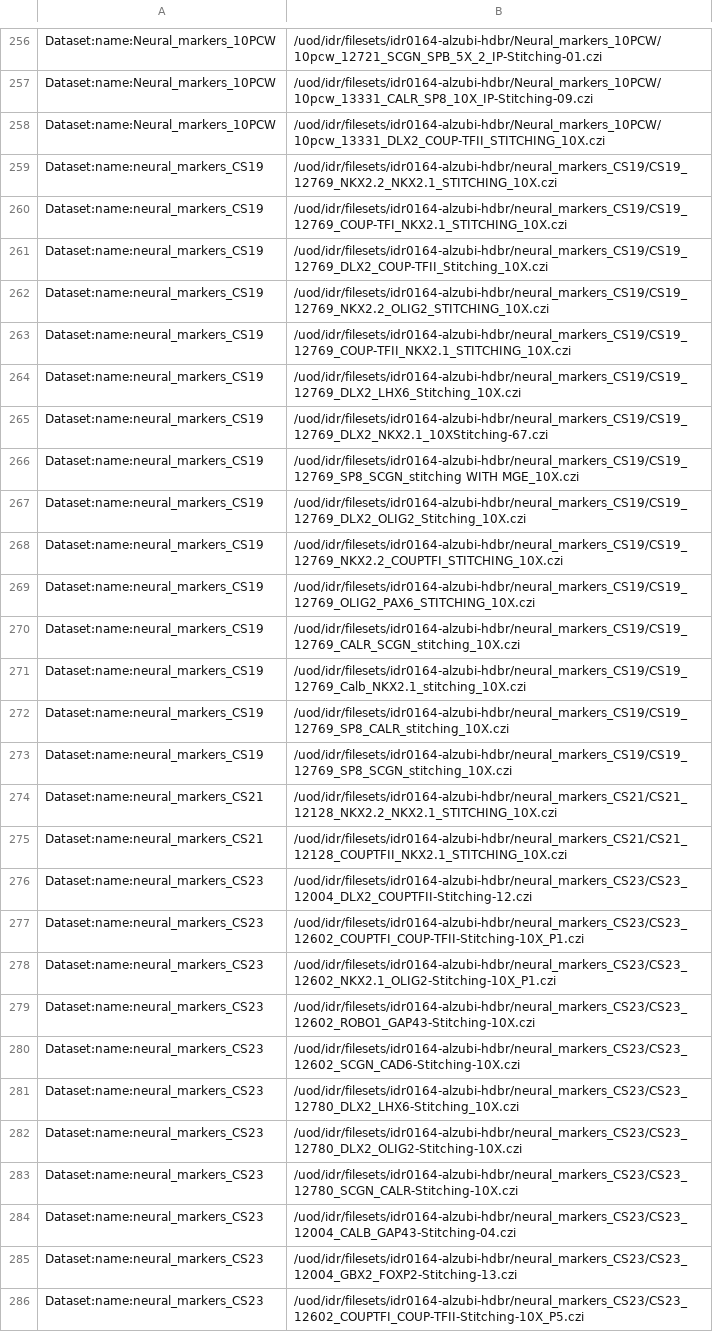
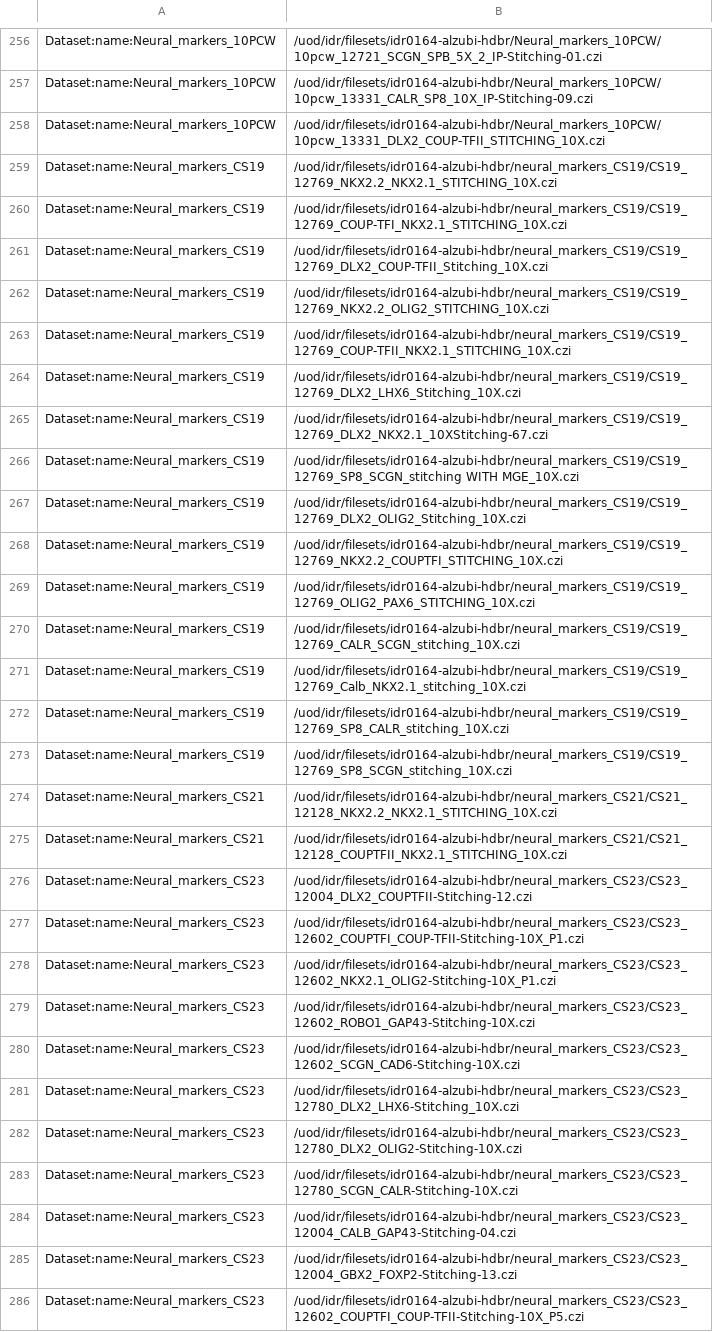
Before and after one commit to IDR/idr0164-alzubi-hdbr, a TSV file: experimentA/idr0164-experimentA-filePaths.tsv, drawn as a sheet; only a part is shown, gaps mark what is left out; the diff covers the shown part only; the diff names each change by its address in the sheet, - before the commit and + after, or states it on an @@ line.

Commit message:
Fix dataset names

```diff
--- a/experimentA/idr0164-experimentA-filePaths.tsv
+++ b/experimentA/idr0164-experimentA-filePaths.tsv
-A259:A273: Dataset:name:neural_markers_CS19
+A259:A273: Dataset:name:Neural_markers_CS19
-A274:A275: Dataset:name:neural_markers_CS21
+A274:A275: Dataset:name:Neural_markers_CS21
-A276:A286: Dataset:name:neural_markers_CS23
+A276:A286: Dataset:name:Neural_markers_CS23
```
Also changed, not shown: 68 edited cells elsewhere in this file.
